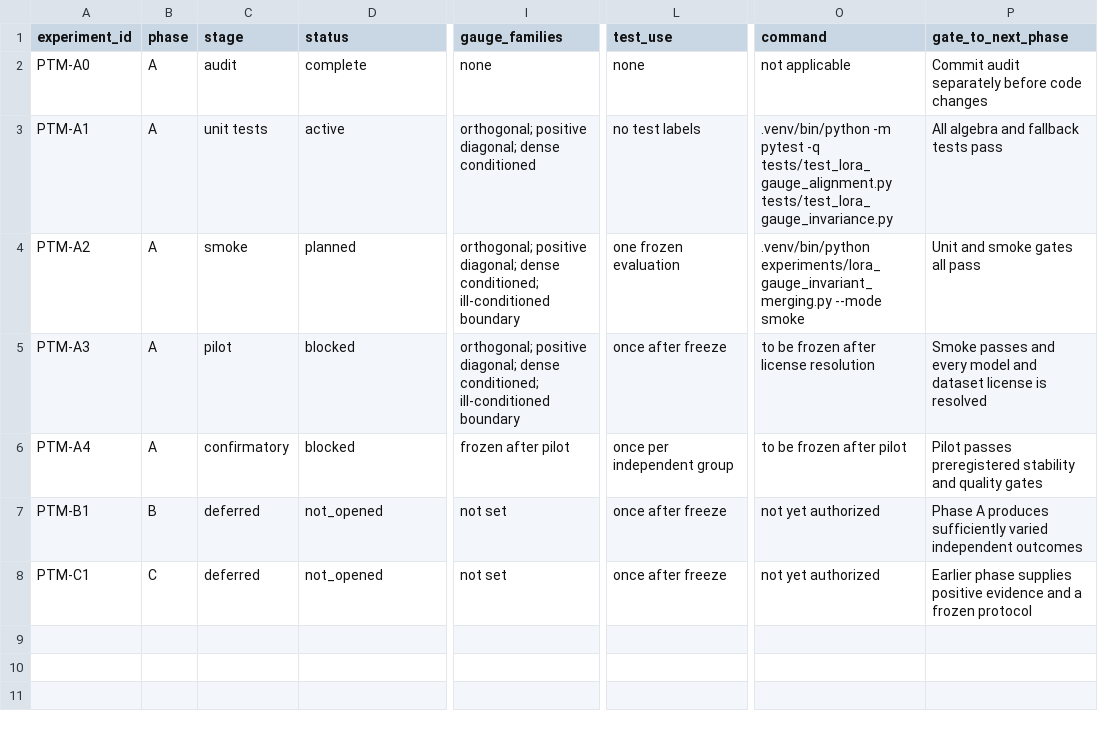
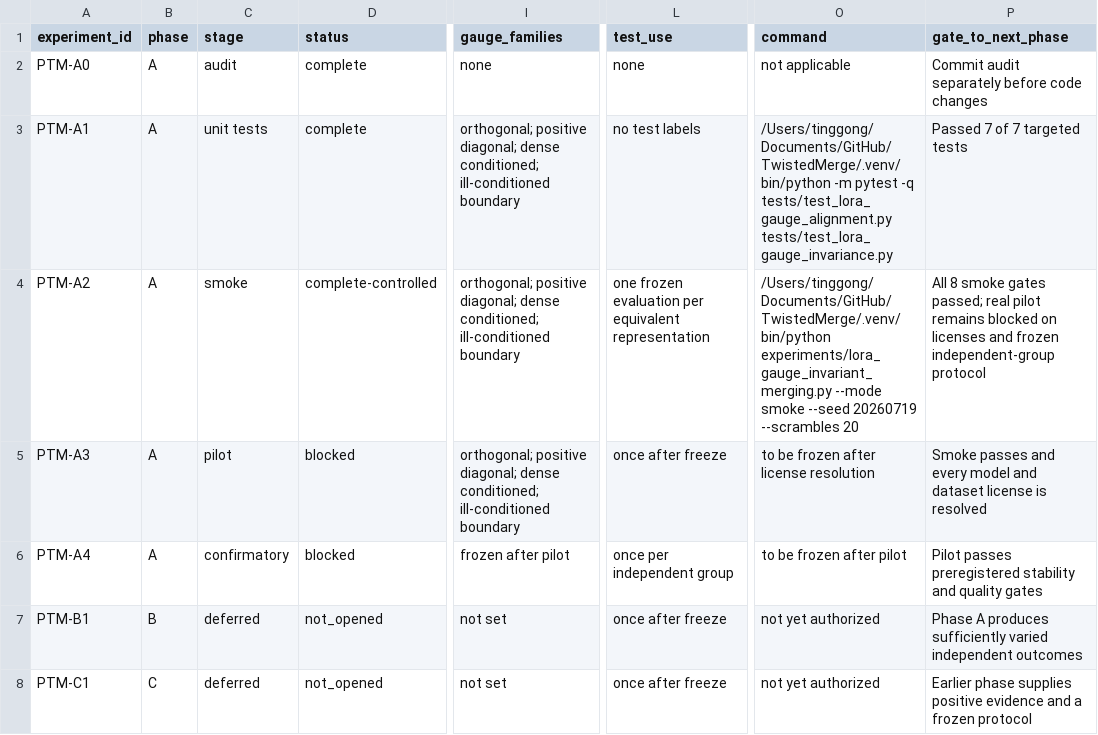
Before and after one commit to tinggong9/TwistedMerge, a CSV file: reports/practical_twistedmerge/experiment_manifest.csv, drawn as a sheet; only a part is shown, gaps mark what is left out; the diff names each change by its address in the sheet, - before the commit and + after, or states it on an @@ line.

```diff
--- a/reports/practical_twistedmerge/experiment_manifest.csv
+++ b/reports/practical_twistedmerge/experiment_manifest.csv
-D3 (status): active
+D3 (status): complete
-I3 (gauge_families): …diagonal; dense conditioned
+I3 (gauge_families): …diagonal; dense conditioned; ill-conditioned boundary
-O3 (command): .venv/bin/python -m pytest…
+O3 (command): /Users/tinggong/Documents/GitHub/TwistedMerge/.venv/bin/python -m pytest…
-P3 (gate_to_next_phase): All algebra and fallback tests pass
+P3 (gate_to_next_phase): Passed 7 of 7 targeted tests
-D4 (status): planned
+D4 (status): complete-controlled
-L4 (test_use): one frozen evaluation
+L4 (test_use): one frozen evaluation per equivalent representation
-O4 (command): .venv/bin/python experiments/lora_gauge_invariant_merging.py --mode smoke
+O4 (command): /Users/tinggong/Documents/GitHub/TwistedMerge/.venv/bin/python experiments/lora_gauge_invariant_merging.py --mode smoke --seed 20260719 --scrambles 20
-P4 (gate_to_next_phase): Unit and smoke gates all pass
+P4 (gate_to_next_phase): All 8 smoke gates passed; real pilot remains blocked on licenses and frozen independent-group protocol
```
Also changed, not shown: reports/practical_twistedmerge/claim_matrix.csv, 16 other files.
